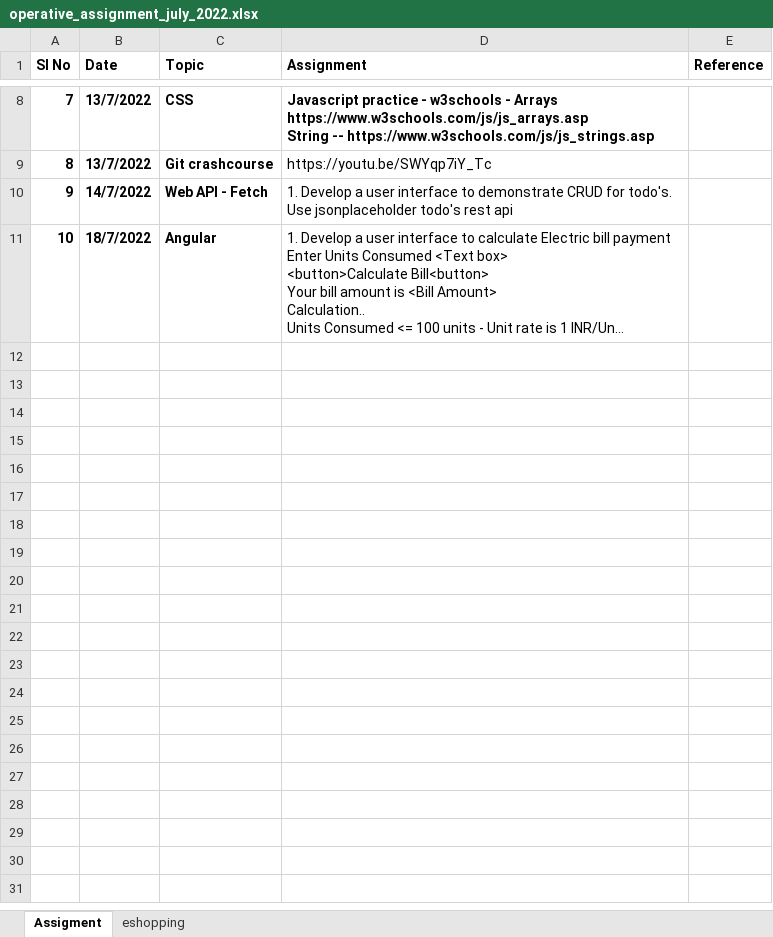
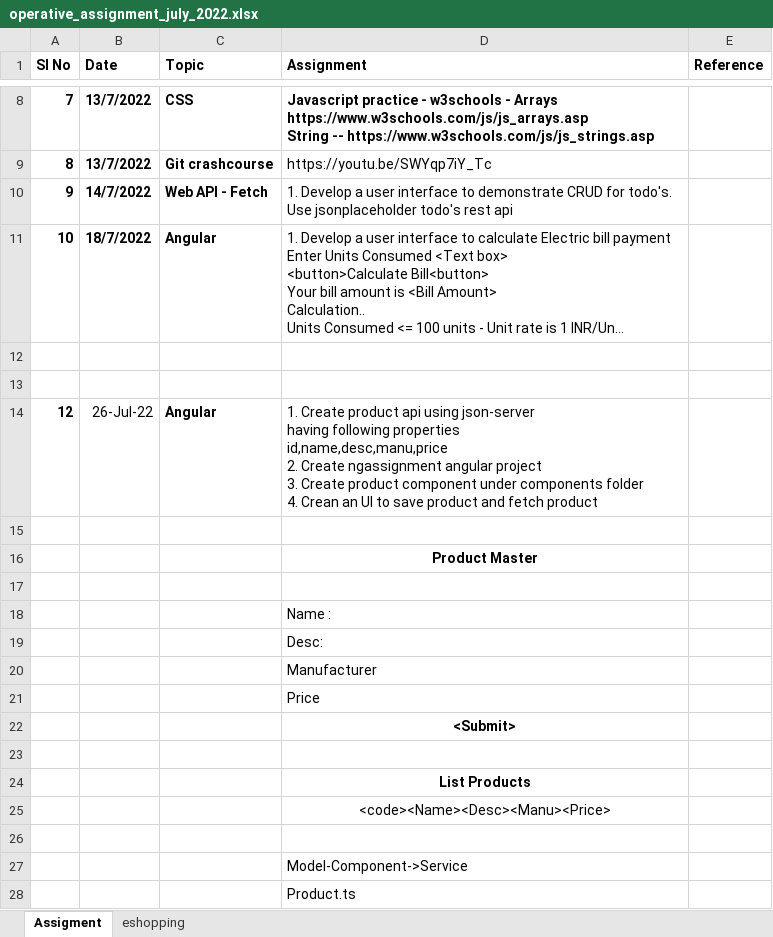
Before and after one commit to raghuprasadks/JavaAngular-july2022, an Excel workbook: operative_assignment_july_2022.xlsx, sheet Assigment, drawn as a sheet; only a part is shown, gaps mark what is left out; long unchanged cells end in …; values as stored, in another font and other column widths than the file's, no borders; ↵ is a line break in a cell; the diff names each change by its address in the sheet, - before the commit and + after, or states it on an @@ line.

Commit message:
updated

```diff
--- a/operative_assignment_july_2022.xlsx (sheet Assigment)
+++ b/operative_assignment_july_2022.xlsx (sheet Assigment)
+row 12: (empty)
+row 13: (empty)
+row 14: 12 | 26-Jul-22 | Angular | 1. Create product api using json-server ↵ having following properties ↵ id,name,desc,manu,price ↵ 2. Create ngassignment angular project ↵ 3. Create product component under components folder ↵ 4. Crean an UI to save product and fetch product
+row 15: (empty)
+row 16:  |  |  | Product Master
+row 17: (empty)
+row 18:  |  |  | Name :
+row 19:  |  |  | Desc:
+row 20:  |  |  | Manufacturer
+row 21:  |  |  | Price
+row 22:  |  |  | <Submit>
+row 23: (empty)
+row 24:  |  |  | List Products
+row 25:  |  |  | <code><Name><Desc><Manu><Price>
+row 26: (empty)
+row 27:  |  |  | Model-Component->Service
+row 28:  |  |  | Product.ts
```
